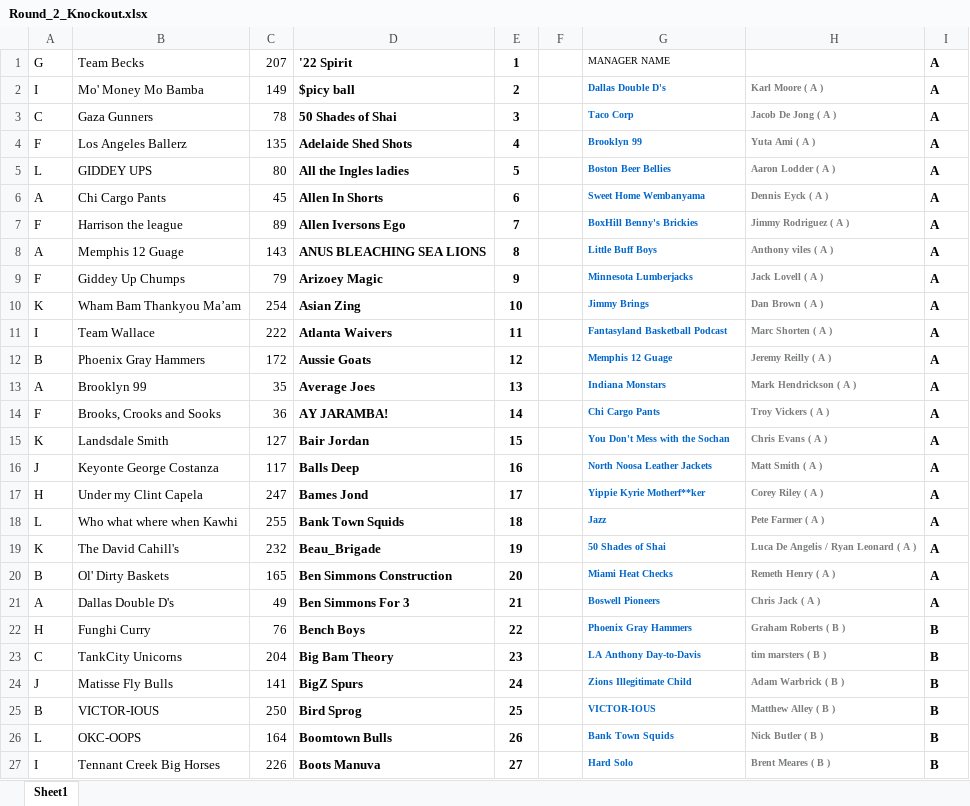
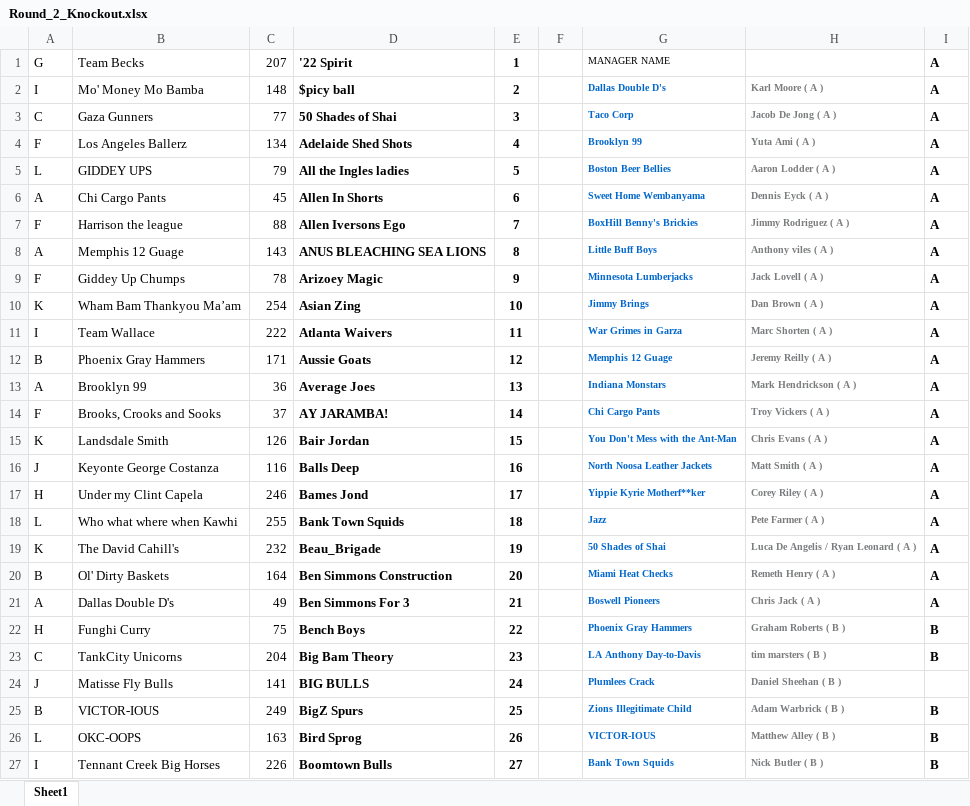
Before and after one commit to Feggla/ESPN_WEB, an Excel workbook: Round_2_Knockout.xlsx, sheet Sheet1, drawn as a sheet; only a part is shown; values as stored, in another font and other column widths than the file's, no borders; charts and pictures not drawn; the diff covers the shown part only; the diff names each change by its address in the sheet, - before the commit and + after, or states it on an @@ line.

Commit message:
Round 2 results

```diff
--- a/Round_2_Knockout.xlsx (sheet Sheet1)
+++ b/Round_2_Knockout.xlsx (sheet Sheet1)
-C2: 149
+C2: 148
-C3: 78
+C3: 77
-C4: 135
+C4: 134
-C5: 80
+C5: 79
-C7: 89
+C7: 88
-C9: 79
+C9: 78
-G11: Fantasyland Basketball Podcast
+G11: War Grimes in Garza
-C12: 172
+C12: 171
-C13: 35
+C13: 36
-C14: 36
+C14: 37
-C15: 127
+C15: 126
-G15: You Don't Mess with the Sochan
+G15: You Don't Mess with the Ant-Man
-C16: 117
+C16: 116
-C17: 247
+C17: 246
-C20: 165
+C20: 164
-C22: 76
+C22: 75
-D24: BigZ Spurs
+D24: BIG BULLS
-G24: Zions Illegitimate Child
+G24: Plumlees Crack
-H24: Adam Warbrick ( B )
+H24: Daniel Sheehan ( B )
-I24: B
+I24: (empty)
-C25: 250
+C25: 249
-D25: Bird Sprog
+D25: BigZ Spurs
-G25: VICTOR-IOUS
+G25: Zions Illegitimate Child
-H25: Matthew Alley ( B )
+H25: Adam Warbrick ( B )
-C26: 164
+C26: 163
-D26: Boomtown Bulls
+D26: Bird Sprog
-G26: Bank Town Squids
+G26: VICTOR-IOUS
-H26: Nick Butler ( B )
+H26: Matthew Alley ( B )
-D27: Boots Manuva
+D27: Boomtown Bulls
-G27: Hard Solo
+G27: Bank Town Squids
-H27: Brent Meares ( B )
+H27: Nick Butler ( B )
```
Also changed, not shown: 5 added rows, 5 removed rows and 341 edited cells elsewhere in this sheet, formulas that keep their value, 2 other files.
